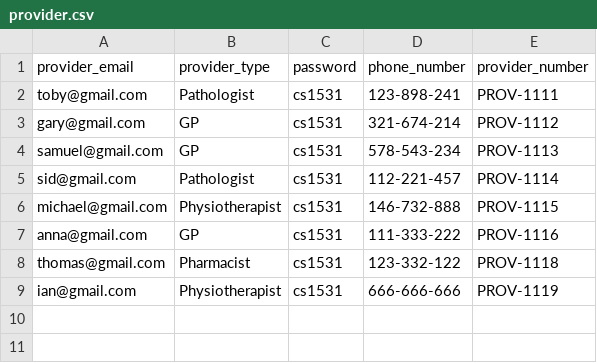
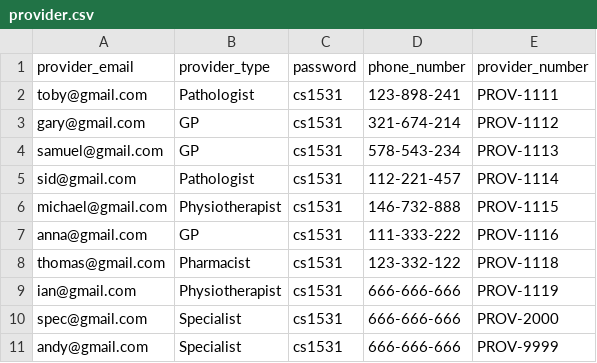
Before and after one commit to aw8563/website, a CSV file: app/static/data/provider.csv, drawn as a sheet; the diff names each change by its address in the sheet, - before the commit and + after, or states it on an @@ line.

```diff
--- a/app/static/data/provider.csv
+++ b/app/static/data/provider.csv
+row 10: spec@gmail.com | Specialist | cs1531 | 666-666-666 | PROV-2000
+row 11: andy@gmail.com | Specialist | cs1531 | 666-666-666 | PROV-9999
```
Also changed, not shown: app/static/data/provider_health_centre.csv, 10 other files.
